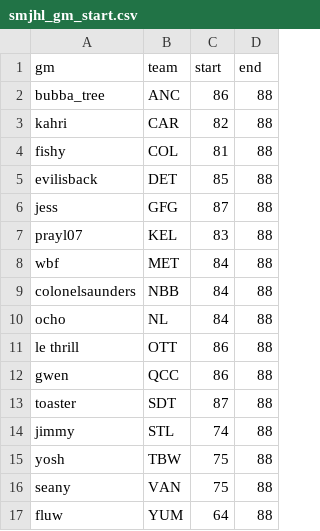
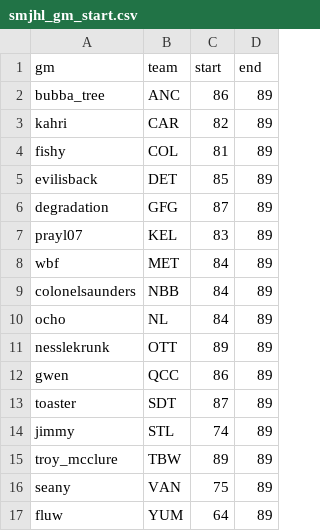
Before and after one commit to smalinowski7/SHL, a CSV file: Projects/History catchup and code/smjhl_gm_start.csv, drawn as a sheet.

```diff
--- a/Projects/History catchup and code/smjhl_gm_start.csv
+++ b/Projects/History catchup and code/smjhl_gm_start.csv
@@ -1,17 +1,17 @@
 gm,team,start,end
-bubba_tree,ANC,86,88
-kahri,CAR,82,88
-fishy,COL,81,88
-evilisback,DET,85,88
-jess,GFG,87,88
-prayl07,KEL,83,88
-wbf,MET,84,88
-colonelsaunders,NBB,84,88
-ocho,NL,84,88
-le thrill,OTT,86,88
-gwen,QCC,86,88
-toaster,SDT,87,88
-jimmy,STL,74,88
-yosh,TBW,75,88
-seany,VAN,75,88
-fluw,YUM,64,88
+bubba_tree,ANC,86,89
+kahri,CAR,82,89
+fishy,COL,81,89
+evilisback,DET,85,89
+degradation,GFG,87,89
+prayl07,KEL,83,89
+wbf,MET,84,89
+colonelsaunders,NBB,84,89
+ocho,NL,84,89
+nesslekrunk,OTT,89,89
+gwen,QCC,86,89
+toaster,SDT,87,89
+jimmy,STL,74,89
+troy_mcclure,TBW,89,89
+seany,VAN,75,89
+fluw,YUM,64,89
```
Also changed, not shown: Projects/History catchup and code/shl_gm_start.csv, 10 other files.
